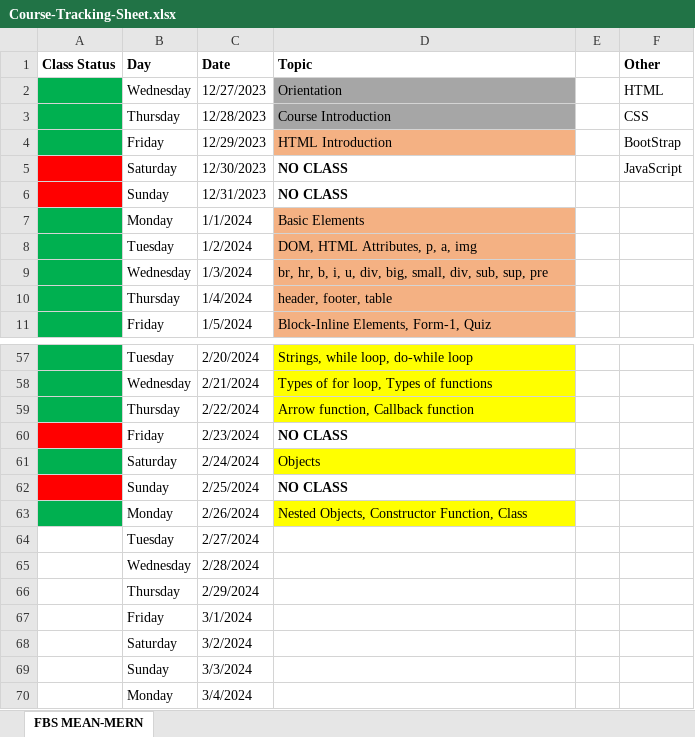
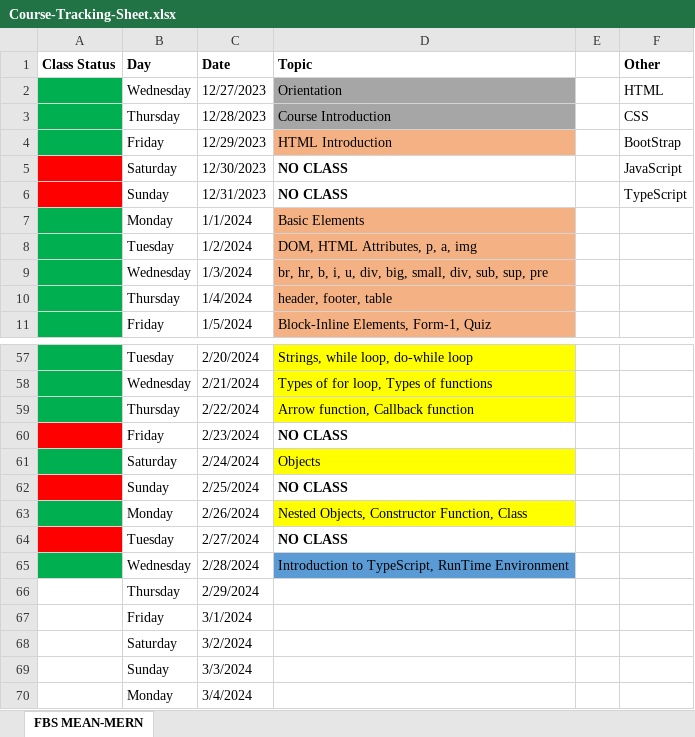
Before and after one commit to Govindrajewar/FirstBit-MeanMern, an Excel workbook: Course-Tracking-Sheet.xlsx, sheet FBS MEAN-MERN, drawn as a sheet; only a part is shown, gaps mark what is left out; values as stored, in another font and other column widths than the file's, no borders; the diff names each change by its address in the sheet, - before the commit and + after, or states it on an @@ line.

Commit message:
Introduction to TypeScript, RunTime Environment

```diff
--- a/Course-Tracking-Sheet.xlsx (sheet FBS MEAN-MERN)
+++ b/Course-Tracking-Sheet.xlsx (sheet FBS MEAN-MERN)
-F6 (Other): (empty)
+F6 (Other): TypeScript
-A64 fill: none
+A64 fill: #FF0000
-D64 (Topic): (empty)
+D64 (Topic): NO CLASS
-A65 fill: none
+A65 fill: #00B050
-D65 (Topic): (empty)
+D65 (Topic): Introduction to TypeScript, RunTime Environment
-D65 fill: none
+D65 fill: #5B9BD5
```
Also changed, not shown: 3 other files.
